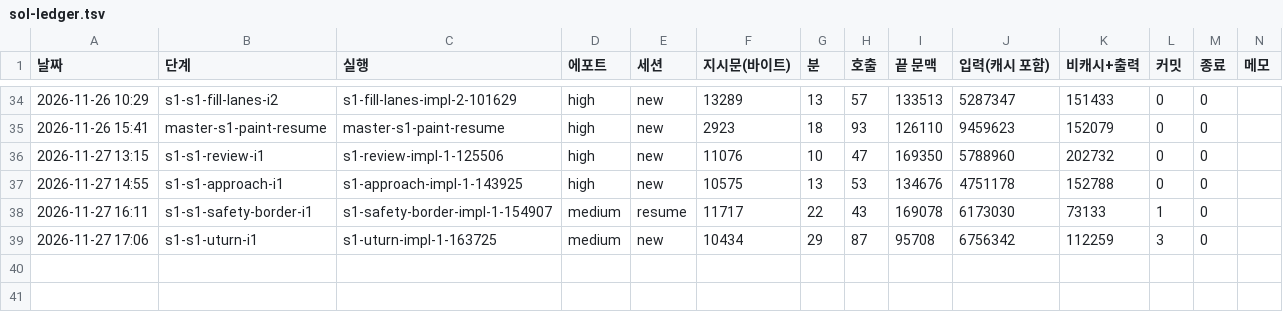
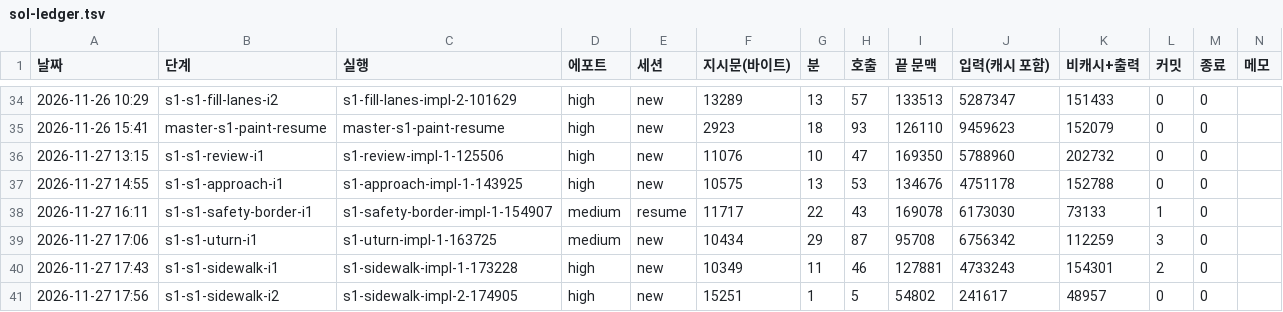
Before and after one commit to leftjap/apps, a TSV file: mapo/docs/redraw-orders/sol-ledger.tsv, drawn as a sheet; only a part is shown, gaps mark what is left out.

```diff
--- a/mapo/docs/redraw-orders/sol-ledger.tsv
+++ b/mapo/docs/redraw-orders/sol-ledger.tsv
@@ -39 +39,3 @@
 2026-11-27 17:06	s1-s1-uturn-i1	s1-uturn-impl-1-163725	medium	new	10434	29	87	95708	6756342	112259	3	0	
+2026-11-27 17:43	s1-s1-sidewalk-i1	s1-sidewalk-impl-1-173228	high	new	10349	11	46	127881	4733243	154301	2	0	
+2026-11-27 17:56	s1-s1-sidewalk-i2	s1-sidewalk-impl-2-174905	high	new	15251	1	5	54802	241617	48957	0	0	
```
Also changed, not shown: mapo/docs/redraw-orders/loop-ledger.tsv, 1 other file.
